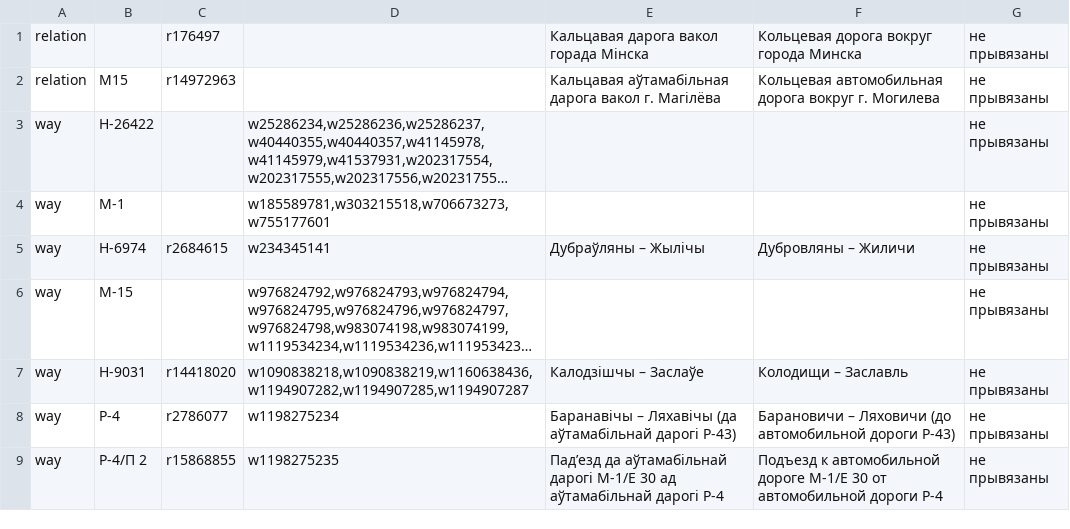
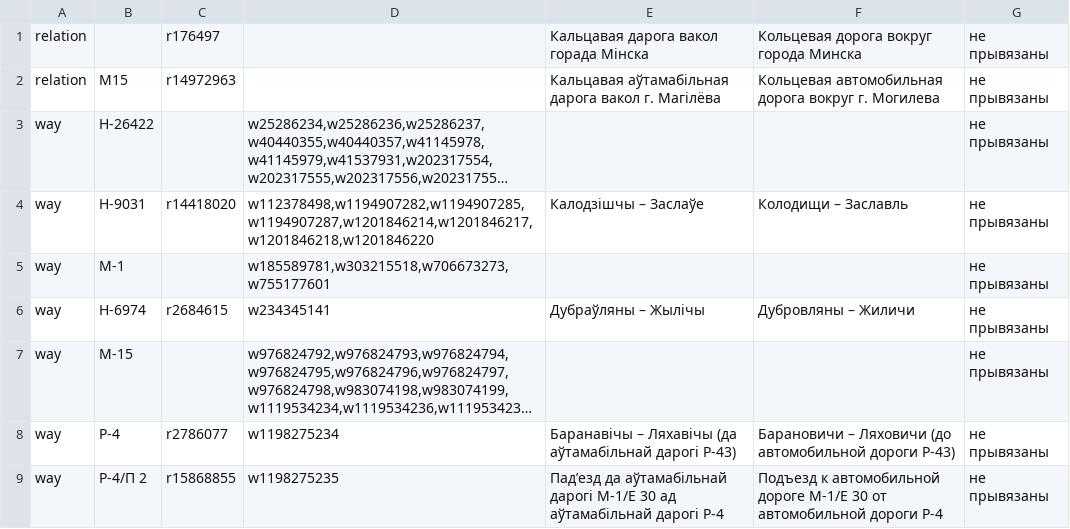
Before and after one commit to lidacity/osm-validator, a CSV file: docs/missing.csv, drawn as a sheet; long unchanged cells end in …; removed rows and columns are numbered as before the commit, all else as after; the diff names each change by its address in the sheet, - before the commit and + after, or states it on an @@ line.

```diff
--- a/docs/missing.csv
+++ b/docs/missing.csv
+row 4: way | Н-9031 | r14418020 | w112378498,w1194907282,w1194907285,w1194907287,w1201846214,w1201846217,w1201846218,w1201846220 | Калодзішчы – Заслаўе | Колодищи – Заславль | не прывязаны
-row 7: way | Н-9031 | r14418020 | w1090838218,w1090838219,w1160638436,w1194907282,w1194907285,w1194907287 | Калодзішчы – Заслаўе | Колодищи – Заславль | не прывязаны
```
Also changed, not shown: docs/error.csv, 11 other files.
